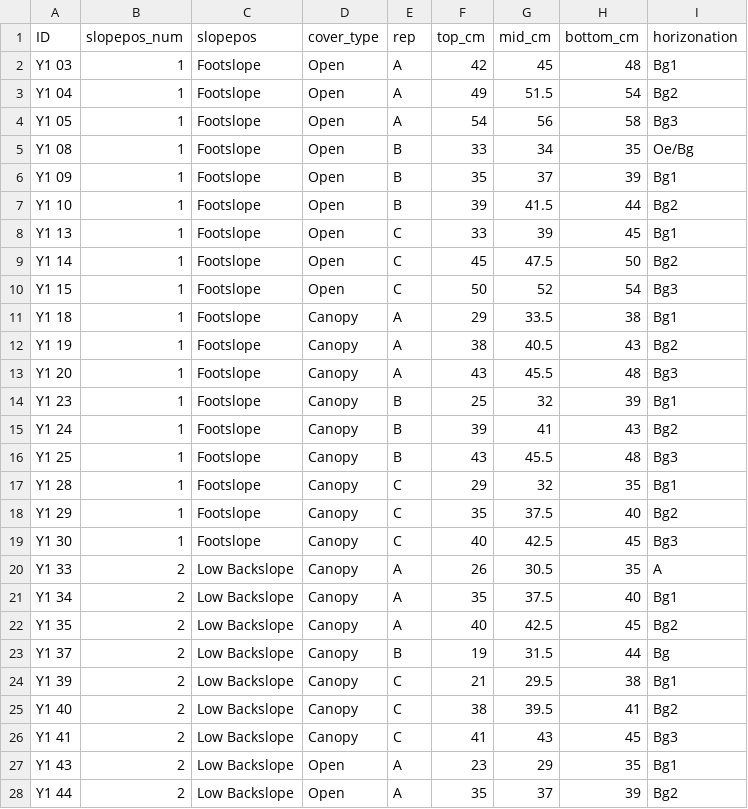
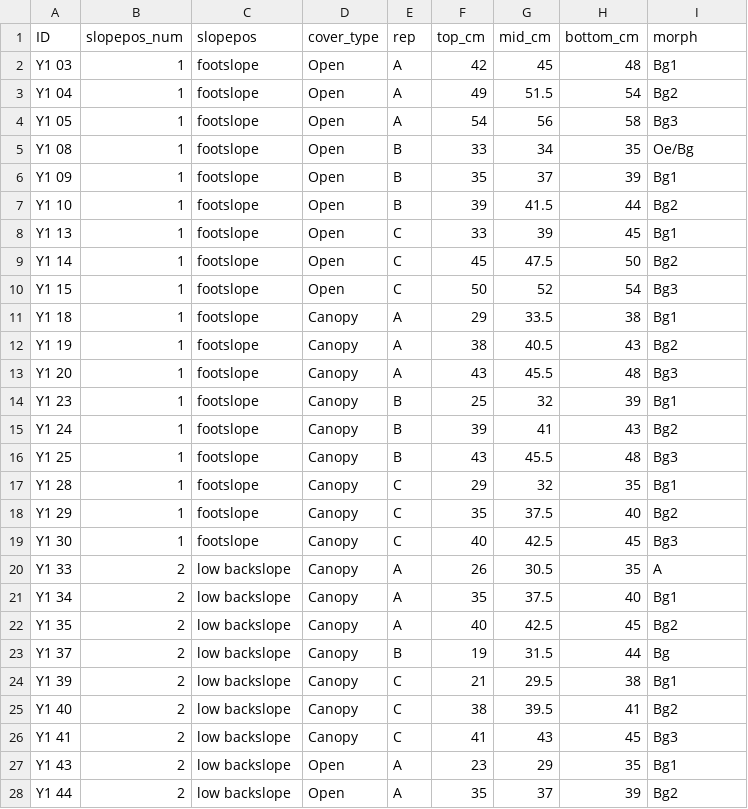
Before and after one commit to Erin-Rooney/Y1_fairbanks, a CSV file: processed/y1_metadata.csv, drawn as a sheet; only a part is shown; the diff covers the shown part only.

Commit message:
CN horizonation

```diff
--- a/processed/y1_metadata.csv
+++ b/processed/y1_metadata.csv
@@ -1,28 +1,28 @@
-ID,slopepos_num,slopepos,cover_type,rep,top_cm,mid_cm,bottom_cm,horizonation
-Y1 03,1,Footslope,Open,A,42,45,48,Bg1
-Y1 04,1,Footslope,Open,A,49,51.5,54,Bg2
-Y1 05,1,Footslope,Open,A,54,56,58,Bg3
-Y1 08,1,Footslope,Open,B,33,34,35,Oe/Bg
-Y1 09,1,Footslope,Open,B,35,37,39,Bg1
-Y1 10,1,Footslope,Open,B,39,41.5,44,Bg2
-Y1 13,1,Footslope,Open,C,33,39,45,Bg1
-Y1 14,1,Footslope,Open,C,45,47.5,50,Bg2
-Y1 15,1,Footslope,Open,C,50,52,54,Bg3
-Y1 18,1,Footslope,Canopy,A,29,33.5,38,Bg1
-Y1 19,1,Footslope,Canopy,A,38,40.5,43,Bg2
-Y1 20,1,Footslope,Canopy,A,43,45.5,48,Bg3
-Y1 23,1,Footslope,Canopy,B,25,32,39,Bg1
-Y1 24,1,Footslope,Canopy,B,39,41,43,Bg2
-Y1 25,1,Footslope,Canopy,B,43,45.5,48,Bg3
-Y1 28,1,Footslope,Canopy,C,29,32,35,Bg1
-Y1 29,1,Footslope,Canopy,C,35,37.5,40,Bg2
-Y1 30,1,Footslope,Canopy,C,40,42.5,45,Bg3
-Y1 33,2,Low Backslope,Canopy,A,26,30.5,35,A
-Y1 34,2,Low Backslope,Canopy,A,35,37.5,40,Bg1
-Y1 35,2,Low Backslope,Canopy,A,40,42.5,45,Bg2
-Y1 37,2,Low Backslope,Canopy,B,19,31.5,44,Bg
-Y1 39,2,Low Backslope,Canopy,C,21,29.5,38,Bg1
-Y1 40,2,Low Backslope,Canopy,C,38,39.5,41,Bg2
-Y1 41,2,Low Backslope,Canopy,C,41,43,45,Bg3
-Y1 43,2,Low Backslope,Open,A,23,29,35,Bg1
-Y1 44,2,Low Backslope,Open,A,35,37,39,Bg2
+ID,slopepos_num,slopepos,cover_type,rep,top_cm,mid_cm,bottom_cm,morph
+Y1 03,1,footslope,Open,A,42,45,48,Bg1
+Y1 04,1,footslope,Open,A,49,51.5,54,Bg2
+Y1 05,1,footslope,Open,A,54,56,58,Bg3
+Y1 08,1,footslope,Open,B,33,34,35,Oe/Bg
+Y1 09,1,footslope,Open,B,35,37,39,Bg1
+Y1 10,1,footslope,Open,B,39,41.5,44,Bg2
+Y1 13,1,footslope,Open,C,33,39,45,Bg1
+Y1 14,1,footslope,Open,C,45,47.5,50,Bg2
+Y1 15,1,footslope,Open,C,50,52,54,Bg3
+Y1 18,1,footslope,Canopy,A,29,33.5,38,Bg1
+Y1 19,1,footslope,Canopy,A,38,40.5,43,Bg2
+Y1 20,1,footslope,Canopy,A,43,45.5,48,Bg3
+Y1 23,1,footslope,Canopy,B,25,32,39,Bg1
+Y1 24,1,footslope,Canopy,B,39,41,43,Bg2
+Y1 25,1,footslope,Canopy,B,43,45.5,48,Bg3
+Y1 28,1,footslope,Canopy,C,29,32,35,Bg1
+Y1 29,1,footslope,Canopy,C,35,37.5,40,Bg2
+Y1 30,1,footslope,Canopy,C,40,42.5,45,Bg3
+Y1 33,2,low backslope,Canopy,A,26,30.5,35,A
+Y1 34,2,low backslope,Canopy,A,35,37.5,40,Bg1
+Y1 35,2,low backslope,Canopy,A,40,42.5,45,Bg2
+Y1 37,2,low backslope,Canopy,B,19,31.5,44,Bg
+Y1 39,2,low backslope,Canopy,C,21,29.5,38,Bg1
+Y1 40,2,low backslope,Canopy,C,38,39.5,41,Bg2
+Y1 41,2,low backslope,Canopy,C,41,43,45,Bg3
+Y1 43,2,low backslope,Open,A,23,29,35,Bg1
+Y1 44,2,low backslope,Open,A,35,37,39,Bg2
```
Also changed, not shown: 17 edited cells elsewhere in this file, 3 other files.
